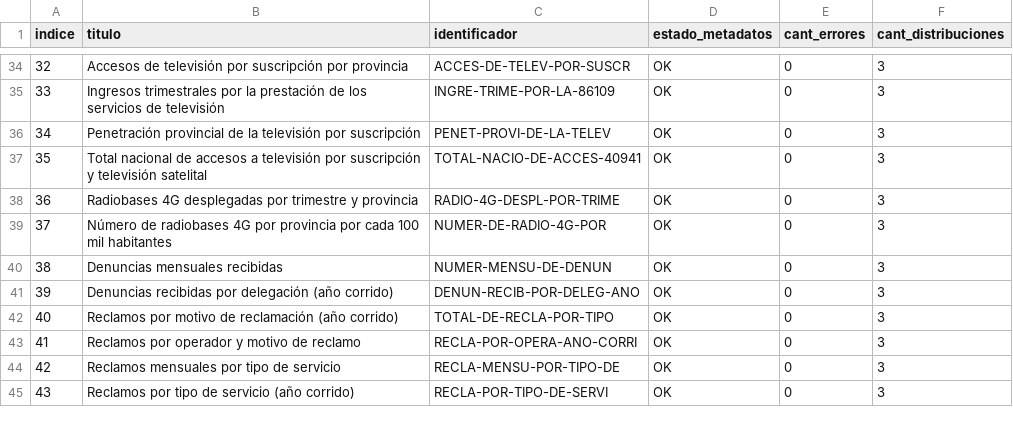
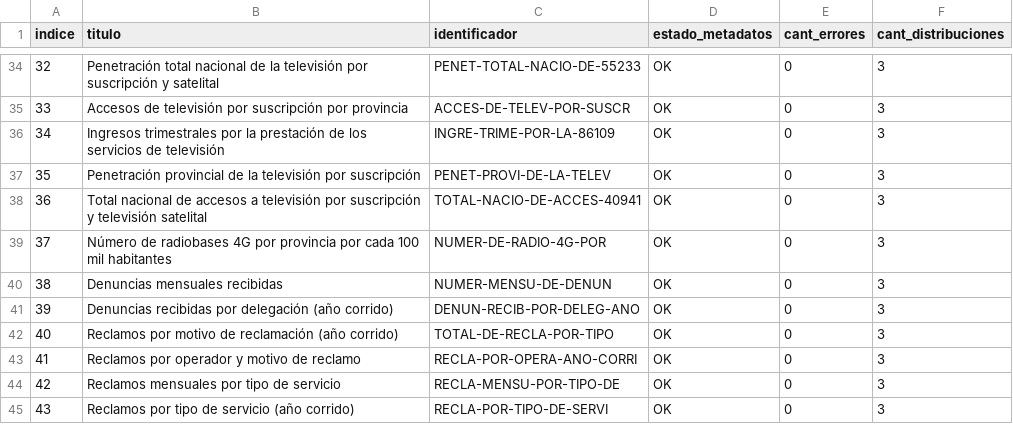
Before and after one commit to augustodevesa/libreria-catalogos, a CSV file: enacom/datasets.csv, drawn as a sheet; only a part is shown, gaps mark what is left out; the diff covers the shown part only.

```diff
--- a/enacom/datasets.csv
+++ b/enacom/datasets.csv
@@ -34,6 +34,6 @@ indice,titulo,identificador,estado_metadatos,cant_errores,cant_distribuciones
-32,Accesos de televisión por suscripción por provincia,ACCES-DE-TELEV-POR-SUSCR,OK,0,3
-33,Ingresos trimestrales por la prestación de los servicios de televisión,INGRE-TRIME-POR-LA-86109,OK,0,3
-34,Penetración provincial de la televisión por suscripción,PENET-PROVI-DE-LA-TELEV,OK,0,3
-35,Total nacional de accesos a televisión por suscripción y televisión satelital,TOTAL-NACIO-DE-ACCES-40941,OK,0,3
-36,Radiobases 4G desplegadas por trimestre y provincia,RADIO-4G-DESPL-POR-TRIME,OK,0,3
+32,Penetración total nacional de la televisión por suscripción y satelital,PENET-TOTAL-NACIO-DE-55233,OK,0,3
+33,Accesos de televisión por suscripción por provincia,ACCES-DE-TELEV-POR-SUSCR,OK,0,3
+34,Ingresos trimestrales por la prestación de los servicios de televisión,INGRE-TRIME-POR-LA-86109,OK,0,3
+35,Penetración provincial de la televisión por suscripción,PENET-PROVI-DE-LA-TELEV,OK,0,3
+36,Total nacional de accesos a televisión por suscripción y televisión satelital,TOTAL-NACIO-DE-ACCES-40941,OK,0,3
 37,Número de radiobases 4G por provincia por cada 100 mil habitantes,NUMER-DE-RADIO-4G-POR,OK,0,3
```
Also changed, not shown: 64 edited cells elsewhere in this file.
